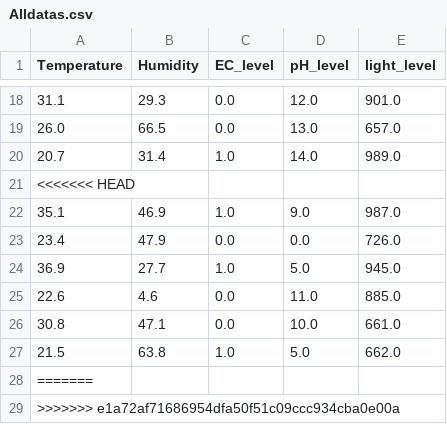
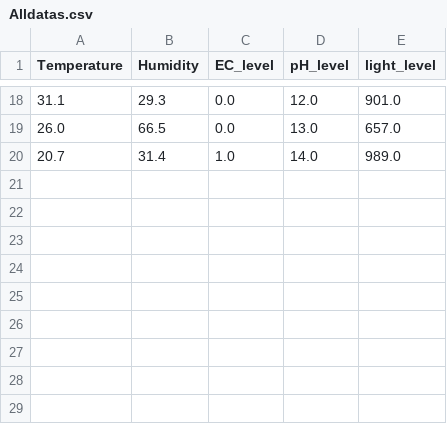
Before and after one commit to Pozq100/WebPage, a CSV file: Alldatas.csv, drawn as a sheet; only a part is shown, gaps mark what is left out.

```diff
--- a/Alldatas.csv
+++ b/Alldatas.csv
@@ -20,10 +20 @@ Temperature,Humidity,EC_level,pH_level,light_level
 20.7,31.4,1.0,14.0,989.0
-<<<<<<< HEAD
-35.1,46.9,1.0,9.0,987.0
-23.4,47.9,0.0,0.0,726.0
-36.9,27.7,1.0,5.0,945.0
-22.6,4.6,0.0,11.0,885.0
-30.8,47.1,0.0,10.0,661.0
-21.5,63.8,1.0,5.0,662.0
-=======
->>>>>>> e1a72af71686954dfa50f51c09ccc934cba0e00a
```
Also changed, not shown: 1 other file.
